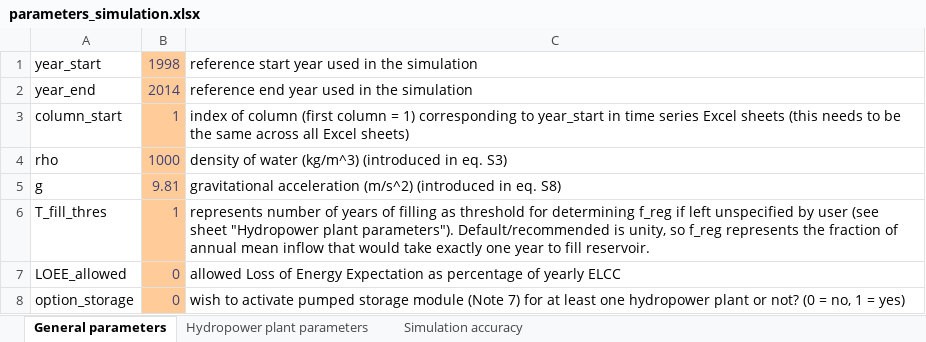
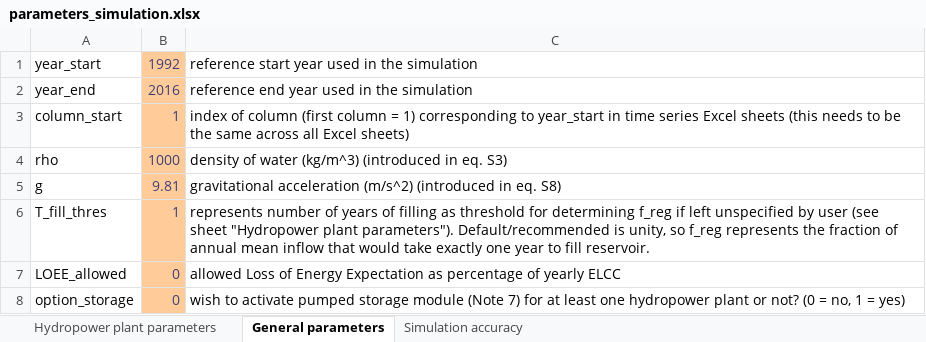
Before and after one commit to VUB-HYDR/REVUB, an Excel workbook: 2_REVUB_control_files/parameters_simulation.xlsx, sheet General parameters, drawn as a sheet; values as stored, in another font and other column widths than the file's, no borders; the diff names each change by its address in the sheet, - before the commit and + after, or states it on an @@ line.

```diff
--- a/2_REVUB_control_files/parameters_simulation.xlsx (sheet General parameters)
+++ b/2_REVUB_control_files/parameters_simulation.xlsx (sheet General parameters)
@@ sheet tab order changed: Hydropower plant parameters | General parameters | Simulation accuracy @@
-B1: 1998
+B1: 1992
-B2: 2014
+B2: 2016
```
Also changed, not shown: sheet Hydropower plant parameters, sheet Simulation accuracy, 2_REVUB_control_files/plotting_settings.xlsx, 3_Auxiliary_scripts/rearrange_data_template.xlsx, 4 other files.
